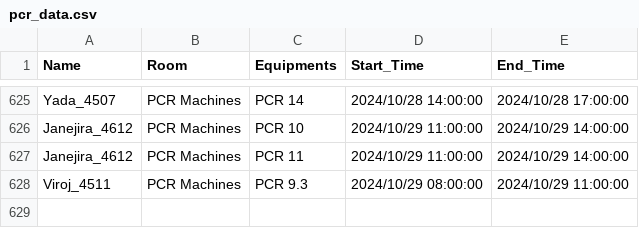
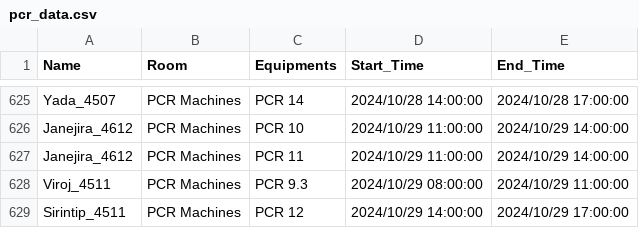
Before and after one commit to dhruv0767/Lab-Equipments_Reservation, a CSV file: pcr_data.csv, drawn as a sheet; only a part is shown, gaps mark what is left out.

Commit message:
Update pcr_data.csv

```diff
--- a/pcr_data.csv
+++ b/pcr_data.csv
@@ -628 +628,2 @@ Janejira_4612,PCR Machines,PCR 11,2024/10/29 11:00:00,2024/10/29 14:00:00
 Viroj_4511,PCR Machines,PCR 9.3,2024/10/29 08:00:00,2024/10/29 11:00:00
+Sirintip_4511,PCR Machines,PCR 12,2024/10/29 14:00:00,2024/10/29 17:00:00
```
